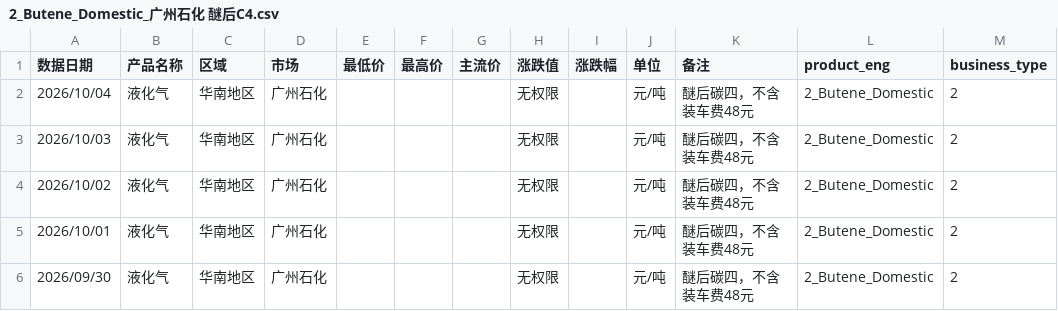
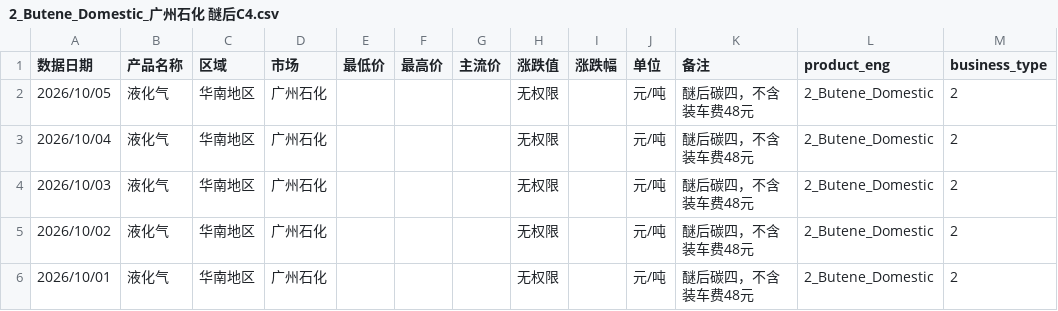
Before and after one commit to OuiamDAXX/DAXX-pricing-intel, a CSV file: data/2_Butene_Domestic_广州石化 醚后C4.csv, drawn as a sheet; only a part is shown; the shorter side is filled out with more unchanged rows.

```diff
--- a/data/2_Butene_Domestic_广州石化 醚后C4.csv
+++ b/data/2_Butene_Domestic_广州石化 醚后C4.csv
@@ -1,2 +1,3 @@
 数据日期,产品名称,区域,市场,最低价,最高价,主流价,涨跌值,涨跌幅,单位,备注,product_eng,business_type
+2026/10/05,液化气,华南地区,广州石化,,,,无权限,,元/吨,醚后碳四，不含装车费48元,2_Butene_Domestic,2
 2026/10/04,液化气,华南地区,广州石化,,,,无权限,,元/吨,醚后碳四，不含装车费48元,2_Butene_Domestic,2
```
Also changed, not shown: data/2_Butene_Domestic_上海石化 醚后C4.csv, data/2_Butene_Domestic_武汉石化 醚后C4.csv, 57 other files.
